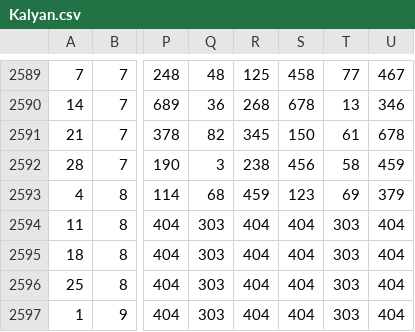
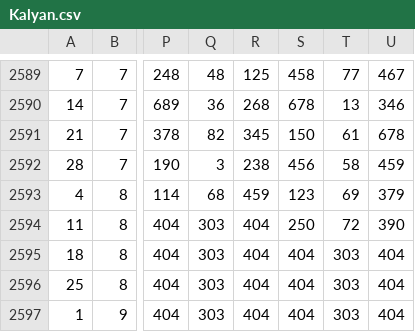
Before and after one commit to kshwadip/DigitBackEnd, a CSV file: csvFiles/Kalyan.csv, drawn as a sheet; only a part is shown, gaps mark what is left out; the diff names each change by its address in the sheet, - before the commit and + after, or states it on an @@ line.

```diff
--- a/csvFiles/Kalyan.csv
+++ b/csvFiles/Kalyan.csv
-S2594: 404
+S2594: 250
-T2594: 303
+T2594: 72
-U2594: 404
+U2594: 390
```
Also changed, not shown: csvFiles/MilanDay.csv, csvFiles/RajdhaniDay.csv, 1 other file.
